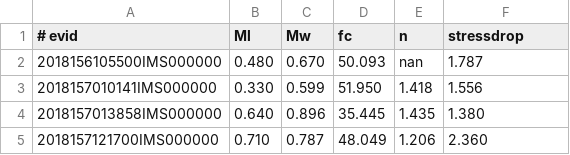
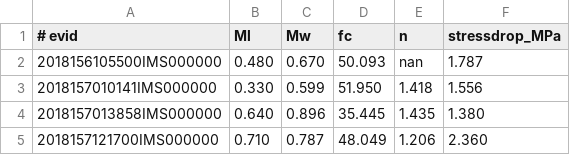
Before and after one commit to trichter/qopen_finland, a CSV file: data/eq_params_2018.csv, drawn as a sheet; only a part is shown.

```diff
--- a/data/eq_params_2018.csv
+++ b/data/eq_params_2018.csv
@@ -1,2 +1,2 @@
-# evid,Ml,Mw,fc,n,stressdrop
+# evid,Ml,Mw,fc,n,stressdrop_MPa
 2018156105500IMS000000,0.480,0.670,50.093,nan,1.787
```
Also changed, not shown: data/eq_params_2020.csv, 1 other file.
